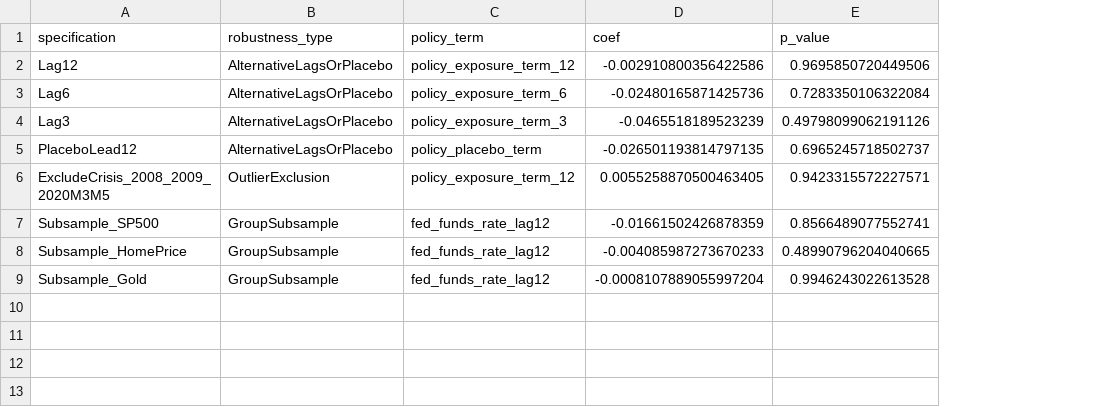
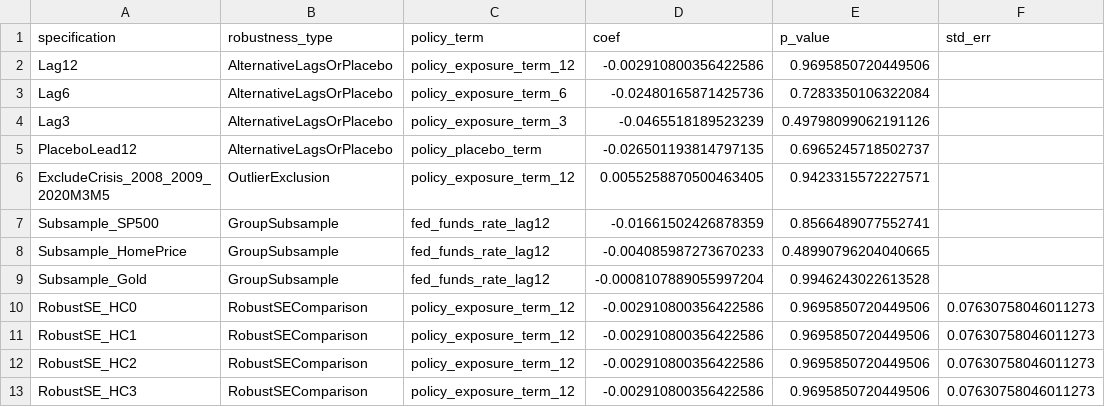
Before and after one commit to Dr-Seagraves/qm2023-capstone-team, a CSV file: results/tables/M3_modelA_robustness_checks.csv, drawn as a sheet; the diff names each change by its address in the sheet, - before the commit and + after, or states it on an @@ line.

```diff
--- a/results/tables/M3_modelA_robustness_checks.csv
+++ b/results/tables/M3_modelA_robustness_checks.csv
+column F (std_err), empty
+row 10: RobustSE_HC0 | RobustSEComparison | policy_exposure_term_12 | -0.002910800356422586 | 0.9695850720449506 | 0.07630758046011273
+row 11: RobustSE_HC1 | RobustSEComparison | policy_exposure_term_12 | -0.002910800356422586 | 0.9695850720449506 | 0.07630758046011273
+row 12: RobustSE_HC2 | RobustSEComparison | policy_exposure_term_12 | -0.002910800356422586 | 0.9695850720449506 | 0.07630758046011273
+row 13: RobustSE_HC3 | RobustSEComparison | policy_exposure_term_12 | -0.002910800356422586 | 0.9695850720449506 | 0.07630758046011273
```
Also changed, not shown: results/tables/M3_modelA_regression_table.csv, results/tables/M3_modelB_rf_feature_importance.csv, 11 other files.
